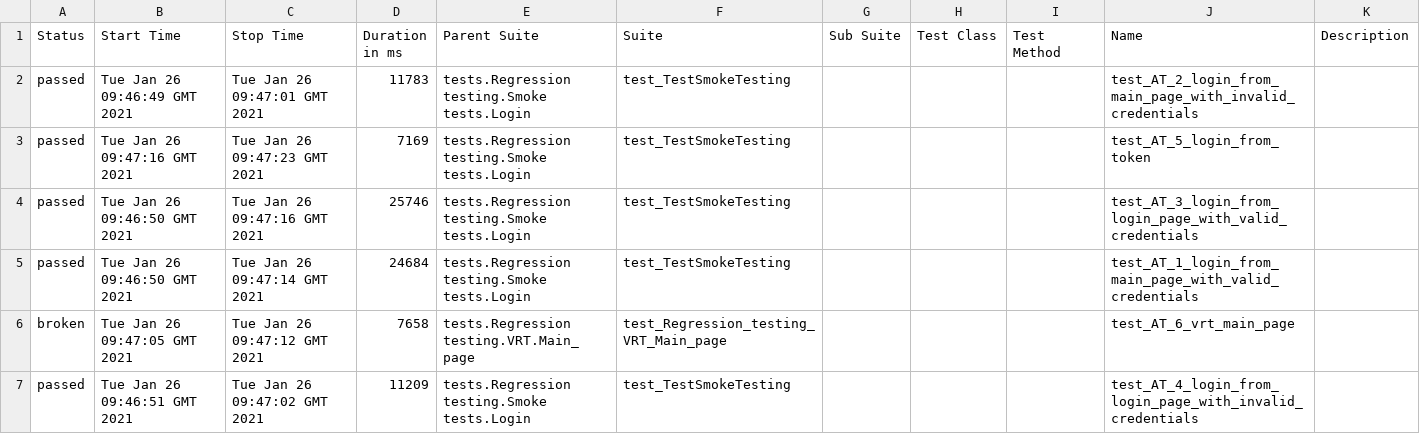
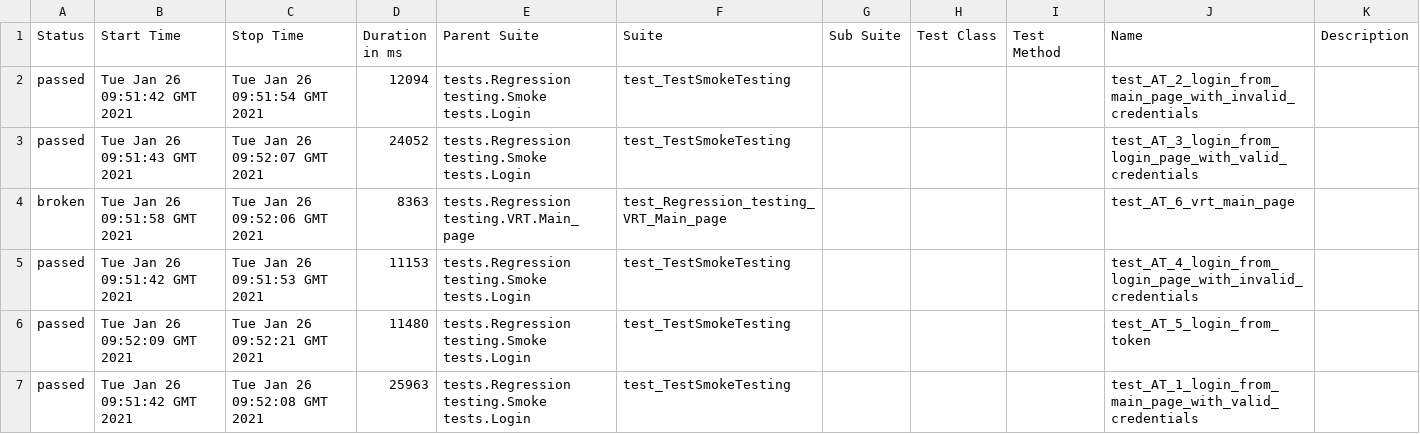
Before and after one commit to Alex-temp-tech/QA_automation_project_example, a CSV file: 20/data/suites.csv, drawn as a sheet.

```diff
--- a/20/data/suites.csv
+++ b/20/data/suites.csv
@@ -1,7 +1,7 @@
 "Status","Start Time","Stop Time","Duration in ms","Parent Suite","Suite","Sub Suite","Test Class","Test Method","Name","Description"
-"passed","Tue Jan 26 09:46:49 GMT 2021","Tue Jan 26 09:47:01 GMT 2021","11783","tests.Regression testing.Smoke tests.Login","test_TestSmokeTesting","","","","test_AT_2_login_from_main_page_with_invalid_credentials",""
-"passed","Tue Jan 26 09:47:16 GMT 2021","Tue Jan 26 09:47:23 GMT 2021","7169","tests.Regression testing.Smoke tests.Login","test_TestSmokeTesting","","","","test_AT_5_login_from_token",""
-"passed","Tue Jan 26 09:46:50 GMT 2021","Tue Jan 26 09:47:16 GMT 2021","25746","tests.Regression testing.Smoke tests.Login","test_TestSmokeTesting","","","","test_AT_3_login_from_login_page_with_valid_credentials",""
-"passed","Tue Jan 26 09:46:50 GMT 2021","Tue Jan 26 09:47:14 GMT 2021","24684","tests.Regression testing.Smoke tests.Login","test_TestSmokeTesting","","","","test_AT_1_login_from_main_page_with_valid_credentials",""
-"broken","Tue Jan 26 09:47:05 GMT 2021","Tue Jan 26 09:47:12 GMT 2021","7658","tests.Regression testing.VRT.Main_page","test_Regression_testing_VRT_Main_page","","","","test_AT_6_vrt_main_page",""
-"passed","Tue Jan 26 09:46:51 GMT 2021","Tue Jan 26 09:47:02 GMT 2021","11209","tests.Regression testing.Smoke tests.Login","test_TestSmokeTesting","","","","test_AT_4_login_from_login_page_with_invalid_credentials",""
+"passed","Tue Jan 26 09:51:42 GMT 2021","Tue Jan 26 09:51:54 GMT 2021","12094","tests.Regression testing.Smoke tests.Login","test_TestSmokeTesting","","","","test_AT_2_login_from_main_page_with_invalid_credentials",""
+"passed","Tue Jan 26 09:51:43 GMT 2021","Tue Jan 26 09:52:07 GMT 2021","24052","tests.Regression testing.Smoke tests.Login","test_TestSmokeTesting","","","","test_AT_3_login_from_login_page_with_valid_credentials",""
+"broken","Tue Jan 26 09:51:58 GMT 2021","Tue Jan 26 09:52:06 GMT 2021","8363","tests.Regression testing.VRT.Main_page","test_Regression_testing_VRT_Main_page","","","","test_AT_6_vrt_main_page",""
+"passed","Tue Jan 26 09:51:42 GMT 2021","Tue Jan 26 09:51:53 GMT 2021","11153","tests.Regression testing.Smoke tests.Login","test_TestSmokeTesting","","","","test_AT_4_login_from_login_page_with_invalid_credentials",""
+"passed","Tue Jan 26 09:52:09 GMT 2021","Tue Jan 26 09:52:21 GMT 2021","11480","tests.Regression testing.Smoke tests.Login","test_TestSmokeTesting","","","","test_AT_5_login_from_token",""
+"passed","Tue Jan 26 09:51:42 GMT 2021","Tue Jan 26 09:52:08 GMT 2021","25963","tests.Regression testing.Smoke tests.Login","test_TestSmokeTesting","","","","test_AT_1_login_from_main_page_with_valid_credentials",""
```
Also changed, not shown: 32 other files.
